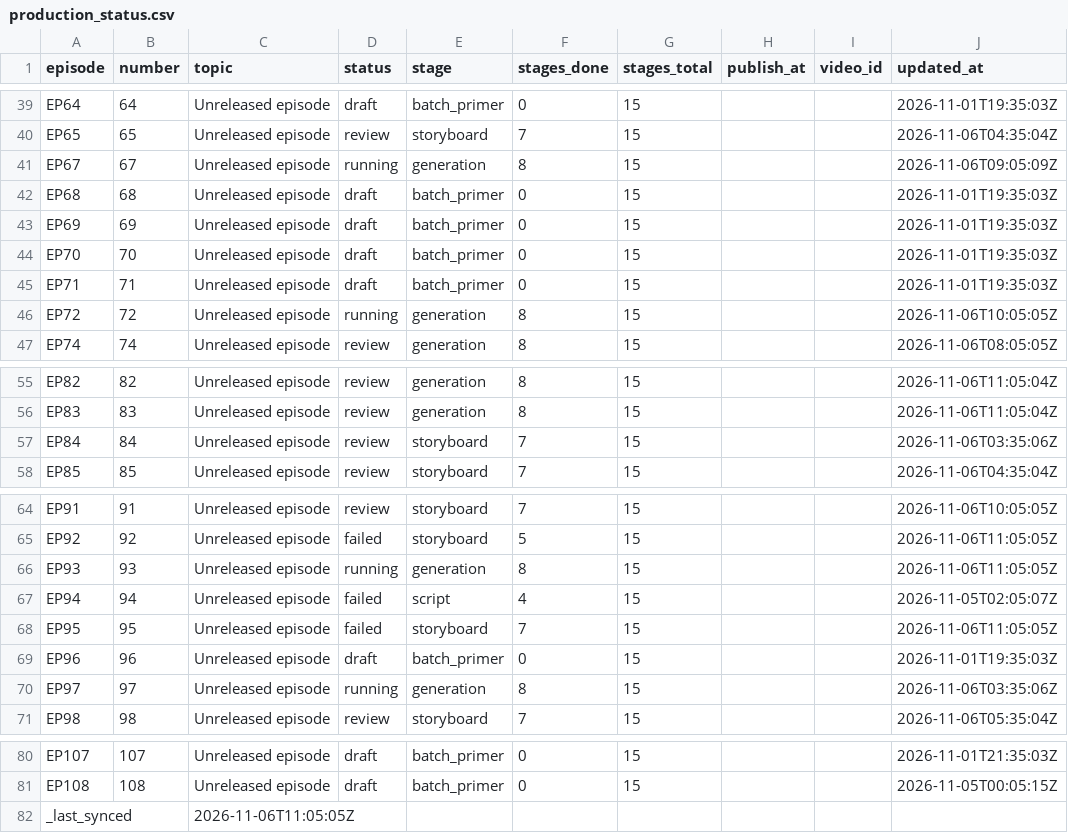
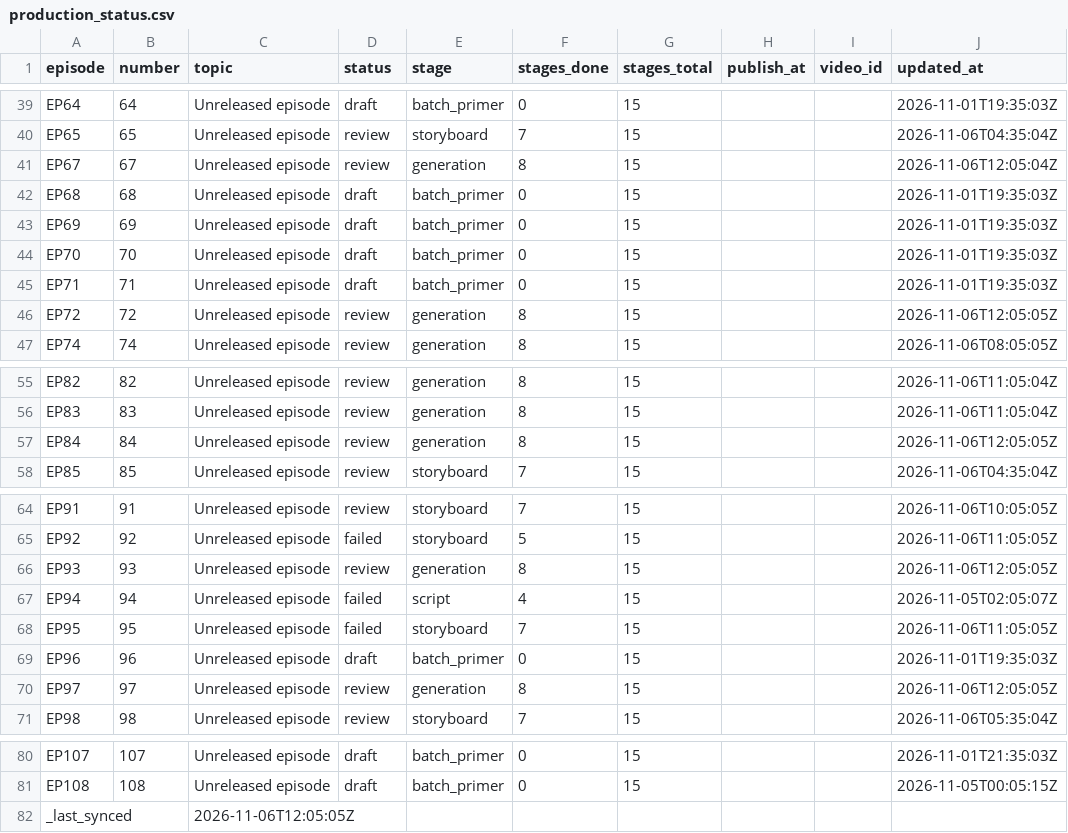
Before and after one commit to Dixon8303/ImaginariumOzone, a CSV file: status/production_status.csv, drawn as a sheet; only a part is shown, gaps mark what is left out.

Commit message:
sync: production status csv

```diff
--- a/status/production_status.csv
+++ b/status/production_status.csv
@@ -40,3 +40,3 @@ EP64,64,Unreleased episode,draft,batch_primer,0,15,,,2026-11-01T19:35:03Z
 EP65,65,Unreleased episode,review,storyboard,7,15,,,2026-11-06T04:35:04Z
-EP67,67,Unreleased episode,running,generation,8,15,,,2026-11-06T09:05:09Z
+EP67,67,Unreleased episode,review,generation,8,15,,,2026-11-06T12:05:04Z
 EP68,68,Unreleased episode,draft,batch_primer,0,15,,,2026-11-01T19:35:03Z
@@ -45,3 +45,3 @@ EP70,70,Unreleased episode,draft,batch_primer,0,15,,,2026-11-01T19:35:03Z
 EP71,71,Unreleased episode,draft,batch_primer,0,15,,,2026-11-01T19:35:03Z
-EP72,72,Unreleased episode,running,generation,8,15,,,2026-11-06T10:05:05Z
+EP72,72,Unreleased episode,review,generation,8,15,,,2026-11-06T12:05:05Z
 EP74,74,Unreleased episode,review,generation,8,15,,,2026-11-06T08:05:05Z
@@ -56,3 +56,3 @@ EP82,82,Unreleased episode,review,generation,8,15,,,2026-11-06T11:05:04Z
 EP83,83,Unreleased episode,review,generation,8,15,,,2026-11-06T11:05:04Z
-EP84,84,Unreleased episode,review,storyboard,7,15,,,2026-11-06T03:35:06Z
+EP84,84,Unreleased episode,review,generation,8,15,,,2026-11-06T12:05:05Z
 EP85,85,Unreleased episode,review,storyboard,7,15,,,2026-11-06T04:35:04Z
@@ -65,3 +65,3 @@ EP91,91,Unreleased episode,review,storyboard,7,15,,,2026-11-06T10:05:05Z
 EP92,92,Unreleased episode,failed,storyboard,5,15,,,2026-11-06T11:05:05Z
-EP93,93,Unreleased episode,running,generation,8,15,,,2026-11-06T11:05:05Z
+EP93,93,Unreleased episode,review,generation,8,15,,,2026-11-06T12:05:05Z
 EP94,94,Unreleased episode,failed,script,4,15,,,2026-11-05T02:05:07Z
@@ -69,3 +69,3 @@ EP95,95,Unreleased episode,failed,storyboard,7,15,,,2026-11-06T11:05:05Z
 EP96,96,Unreleased episode,draft,batch_primer,0,15,,,2026-11-01T19:35:03Z
-EP97,97,Unreleased episode,running,generation,8,15,,,2026-11-06T03:35:06Z
+EP97,97,Unreleased episode,review,generation,8,15,,,2026-11-06T12:05:05Z
 EP98,98,Unreleased episode,review,storyboard,7,15,,,2026-11-06T05:35:04Z
@@ -81,2 +81,2 @@ EP107,107,Unreleased episode,draft,batch_primer,0,15,,,2026-11-01T21:35:03Z
 EP108,108,Unreleased episode,draft,batch_primer,0,15,,,2026-11-05T00:05:15Z
-_last_synced,,2026-11-06T11:05:05Z,,,,,,,
+_last_synced,,2026-11-06T12:05:05Z,,,,,,,
```
